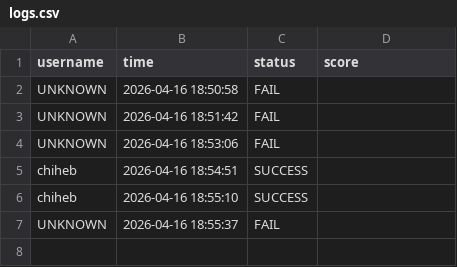
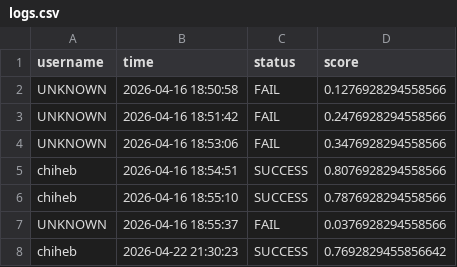
Before and after one commit to chihebabiza/Biometric-Face-Recognition-Login-System, a CSV file: database/logs.csv, drawn as a sheet.

```diff
--- a/database/logs.csv
+++ b/database/logs.csv
@@ -1,7 +1,8 @@
 username,time,status,score
-UNKNOWN,2026-04-16 18:50:58,FAIL
-UNKNOWN,2026-04-16 18:51:42,FAIL
-UNKNOWN,2026-04-16 18:53:06,FAIL
-chiheb,2026-04-16 18:54:51,SUCCESS
-chiheb,2026-04-16 18:55:10,SUCCESS
-UNKNOWN,2026-04-16 18:55:37,FAIL
+UNKNOWN,2026-04-16 18:50:58,FAIL,0.1276928294558566
+UNKNOWN,2026-04-16 18:51:42,FAIL,0.2476928294558566
+UNKNOWN,2026-04-16 18:53:06,FAIL,0.3476928294558566
+chiheb,2026-04-16 18:54:51,SUCCESS,0.8076928294558566
+chiheb,2026-04-16 18:55:10,SUCCESS,0.7876928294558566
+UNKNOWN,2026-04-16 18:55:37,FAIL,0.0376928294558566
+chiheb,2026-04-22 21:30:23,SUCCESS,0.7692829455856642
```
Also changed, not shown: 4 other files.
